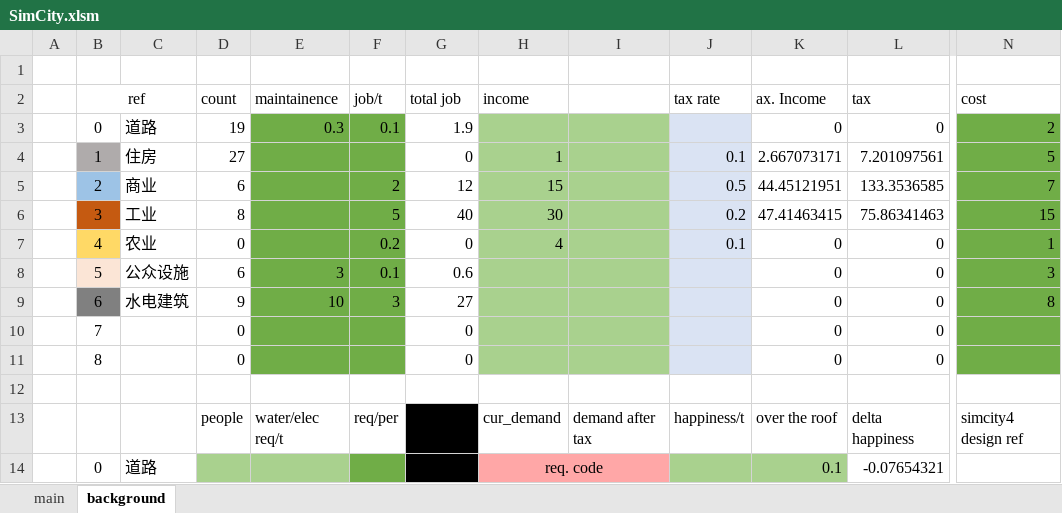
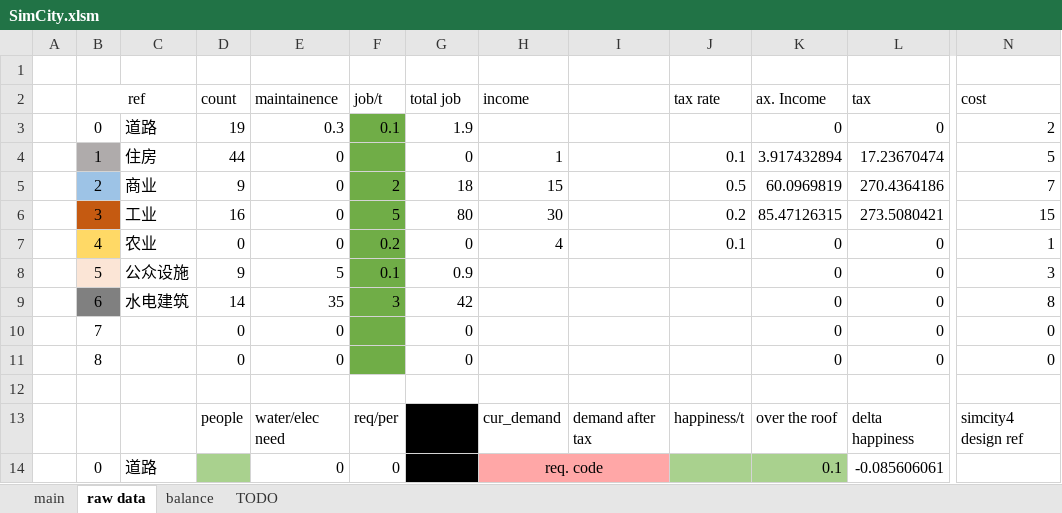
Before and after one commit to NanoToybox/simcity_excel, an Excel workbook: SimCity.xlsm, sheet raw data, drawn as a sheet; only a part is shown, gaps mark what is left out; values as stored, in another font and other column widths than the file's, no borders; the diff covers the shown part only; the diff names each change by its address in the sheet, - before the commit and + after, or states it on an @@ line.

Commit message:
eco balance v1

```diff
--- a/SimCity.xlsm (sheet raw data)
+++ b/SimCity.xlsm (sheet raw data)
-sheet tab: background
+sheet tab: raw data
+sheet tab: balance
+sheet tab: TODO
-E3:E11 fill: #70AD47
+E3:E11 fill: none
-H3:I11 fill: #A9D18E
+H3:I11 fill: none
-J3:J11 fill: #DAE3F3
+J3:J11 fill: none
-N3:N11 fill: #70AD47
+N3:N11 fill: none
-D4 (count): 27
+D4 (count): 44
-E4:E7 (maintainence): (empty)
+E4:E7 (maintainence): 0
-K4 (ax. Income): 2.667073171
+K4 (ax. Income): 3.917432894
-L4 (tax): 7.201097561
+L4 (tax): 17.23670474
-D5 (count): 6
+D5 (count): 9
-G5 (total job): 12
+G5 (total job): 18
-K5 (ax. Income): 44.45121951
+K5 (ax. Income): 60.0969819
-L5 (tax): 133.3536585
+L5 (tax): 270.4364186
-D6 (count): 8
+D6 (count): 16
-G6 (total job): 40
+G6 (total job): 80
-K6 (ax. Income): 47.41463415
+K6 (ax. Income): 85.47126315
-L6 (tax): 75.86341463
+L6 (tax): 273.5080421
-D8 (count): 6
+D8 (count): 9
-E8 (maintainence): 3
+E8 (maintainence): 5
-G8 (total job): 0.6
+G8 (total job): 0.9
-D9 (count): 9
+D9 (count): 14
-E9 (maintainence): 10
+E9 (maintainence): 35
-G9 (total job): 27
+G9 (total job): 42
-E10:E11 (maintainence): (empty)
+E10:E11 (maintainence): 0
-N10:N11 (cost): (empty)
+N10:N11 (cost): 0
-E13 (maintainence): water/elec req/t
+E13 (maintainence): water/elec need
-E14 (maintainence): (empty)
+E14 (maintainence): 0
-E14 fill: #A9D18E
+E14 fill: none
-F14 (job/t): (empty)
+F14 (job/t): 0
-F14 fill: #70AD47
+F14 fill: none
-L14 (tax): -0.07654321
+L14 (tax): -0.085606061
```
Also changed, not shown: 6 added rows, 6 removed rows, 16 edited cells and cell formats elsewhere in this sheet, sheet main, formulas that keep their value, charts or pictures.
